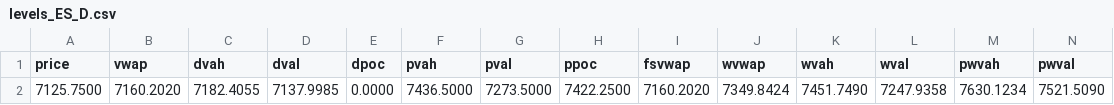
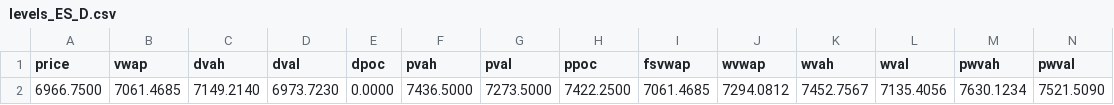
Before and after one commit to AleCuba90/qban-snap, a CSV file: levels_ES_D.csv, drawn as a sheet; only a part is shown; removed rows and columns are numbered as before the commit, all else as after; rows hold the shown columns only; the diff names each change by its address in the sheet, - before the commit and + after, or states it on an @@ line.

```diff
--- a/levels_ES_D.csv
+++ b/levels_ES_D.csv
-row 2: 7125.7500 | 7160.2020 | 7182.4055 | 7137.9985 | 0.0000 | 7436.5000 | 7273.5000 | 7422.2500 | 7160.2020 | 7349.8424 | 7451.7490 | 7247.9358 | 7630.1234 | 7521.5090
+row 2: 6966.7500 | 7061.4685 | 7149.2140 | 6973.7230 | 0.0000 | 7436.5000 | 7273.5000 | 7422.2500 | 7061.4685 | 7294.0812 | 7452.7567 | 7135.4056 | 7630.1234 | 7521.5090
```
Also changed, not shown: levels_ES_FS.csv, levels_ES_OVN.csv, 7 other files.
